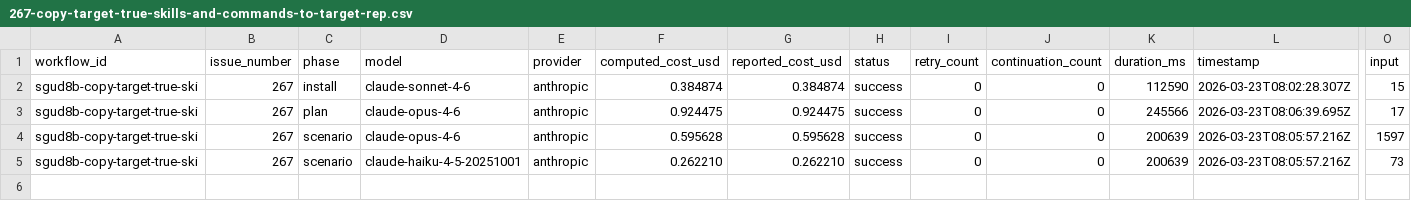
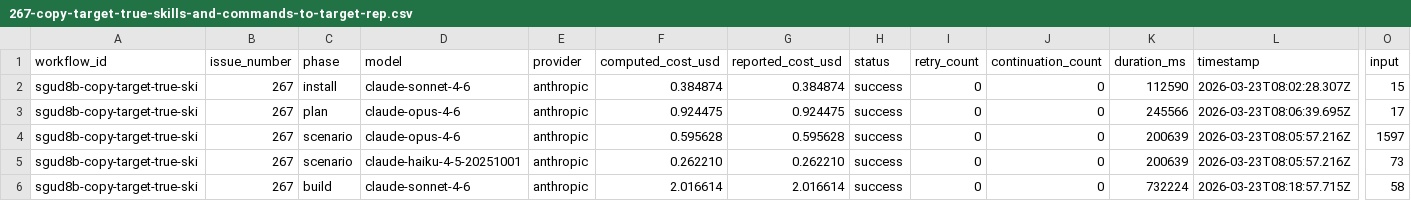
Before and after one commit to paysdoc/AI_Dev_Workflow, a CSV file: projects/AI_Dev_Workflow/267-copy-target-true-skills-and-commands-to-target-rep.csv, drawn as a sheet; only a part is shown, gaps mark what is left out; rows hold the shown columns only; the diff names each change by its address in the sheet, - before the commit and + after, or states it on an @@ line.

```diff
--- a/projects/AI_Dev_Workflow/267-copy-target-true-skills-and-commands-to-target-rep.csv
+++ b/projects/AI_Dev_Workflow/267-copy-target-true-skills-and-commands-to-target-rep.csv
+row 6: sgud8b-copy-target-true-ski | 267 | build | claude-sonnet-4-6 | anthropic | 2.016614 | 2.016614 | success | 0 | 0 | 732224 | 2026-03-23T08:18:57.715Z | 58
```
Also changed, not shown: projects/AI_Dev_Workflow/total-cost.csv.
